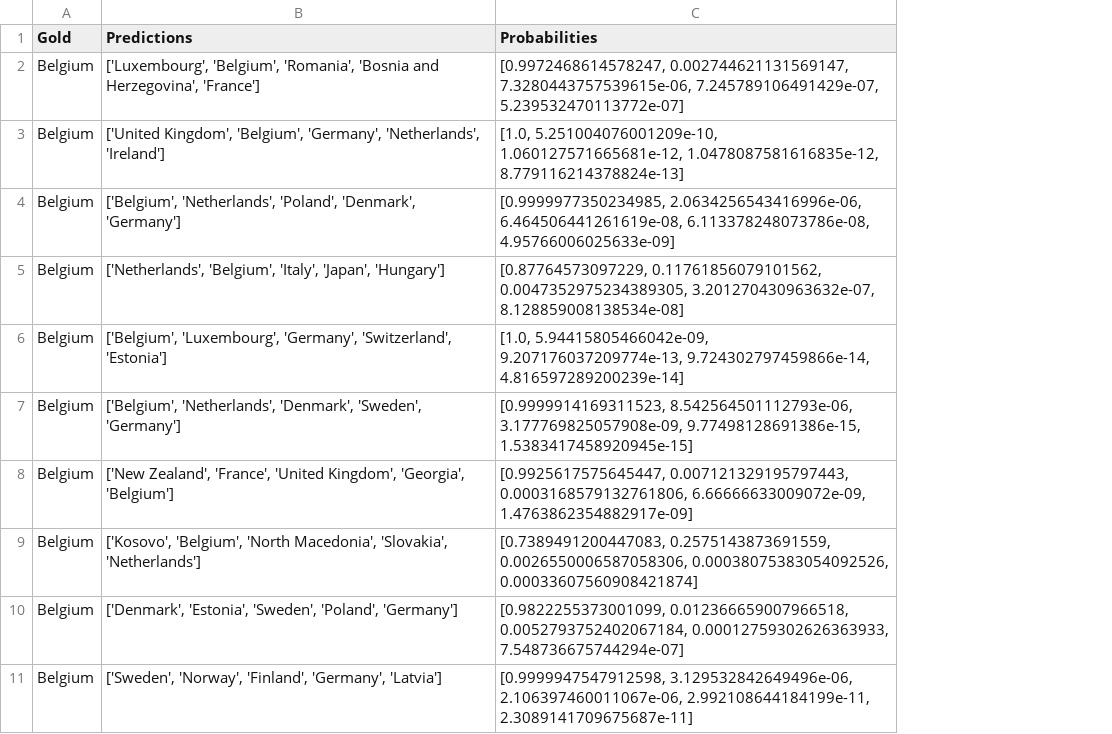
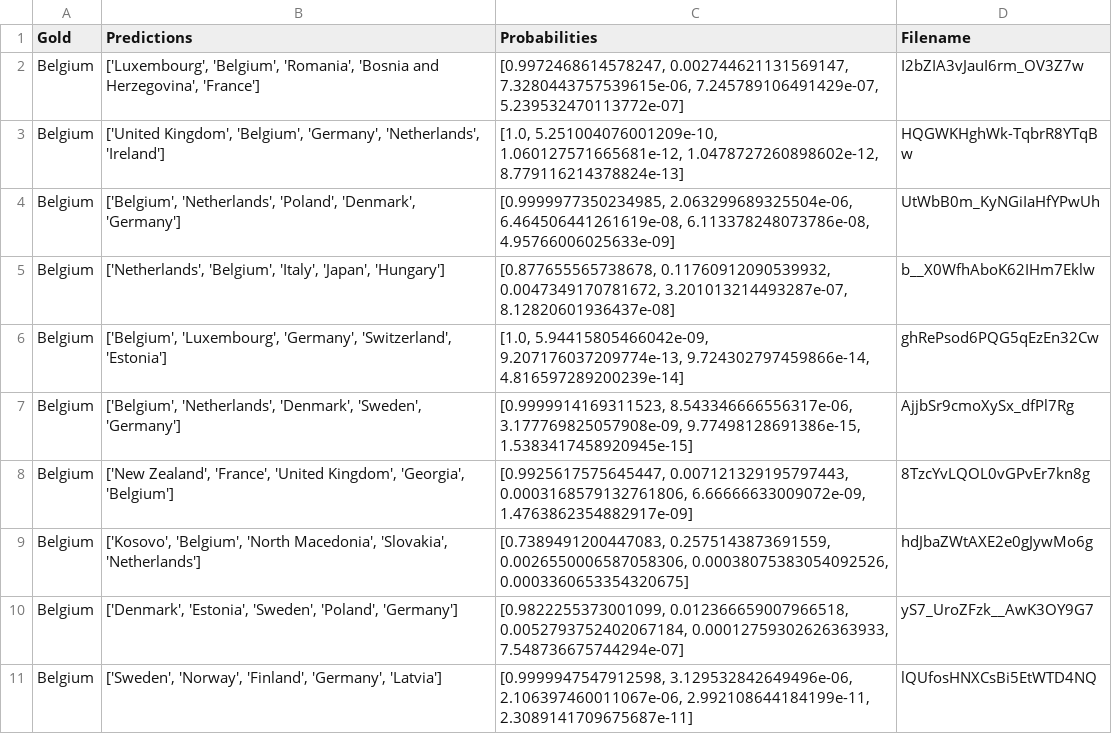
Before and after one commit to Ispanicus/geoguessr-ai, a CSV file: resultcsv/country100_results_test.csv, drawn as a sheet; the diff names each change by its address in the sheet, - before the commit and + after, or states it on an @@ line.

Commit message:
update test result

```diff
--- a/resultcsv/country100_results_test.csv
+++ b/resultcsv/country100_results_test.csv
+column D (Filename), rows 2-11: I2bZIA3vJauI6rm_OV3Z7w | HQGWKHghWk-TqbrR8YTqBw | UtWbB0m_KyNGiIaHfYPwUh | b__X0WfhAboK62IHm7Eklw | ghRePsod6PQG5qEzEn32Cw | AjjbSr9cmoXySx_dfPl7Rg | 8TzcYvLQOL0vGPvEr7kn8g | hdJbaZWtAXE2e0gJywMo6g | yS7_UroZFzk__AwK3OY9G7 | lQUfosHNXCsBi5EtWTD4NQ
-C3 (Probabilities): …5.251004076001209e-10, 1.060127571665681e-12, 1.0478087581616835e-12, 8.779116214378824e-13]
+C3 (Probabilities): …5.251004076001209e-10, 1.060127571665681e-12, 1.0478727260898602e-12, 8.779116214378824e-13]
-C4 (Probabilities): [0.9999977350234985, 2.0634256543416996e-06, 6.464506441261619e-08, 6.113378248073786e-08,…
+C4 (Probabilities): [0.9999977350234985, 2.063299689325504e-06, 6.464506441261619e-08, 6.113378248073786e-08,…
-C5 (Probabilities): [0.87764573097229, 0.11761856079101562, 0.0047352975234389305, 3.201270430963632e-07, 8.128859008138534e-08]
+C5 (Probabilities): [0.877655565738678, 0.11760912090539932, 0.0047349170781672, 3.201013214493287e-07, 8.12820601936437e-08]
-C7 (Probabilities): [0.9999914169311523, 8.542564501112793e-06, 3.177769825057908e-09, 9.77498128691386e-15,…
+C7 (Probabilities): [0.9999914169311523, 8.543346666556317e-06, 3.177769825057908e-09, 9.77498128691386e-15,…
-C9 (Probabilities): …0.0026550006587058306, 0.00038075383054092526, 0.00033607560908421874]
+C9 (Probabilities): …0.0026550006587058306, 0.00038075383054092526, 0.0003360653354320675]
```
